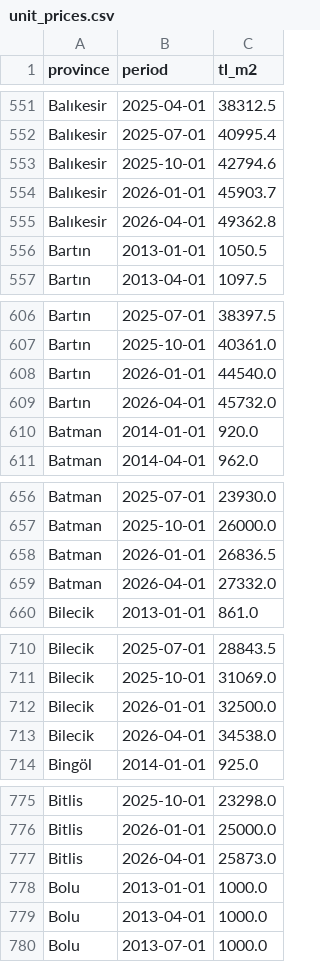
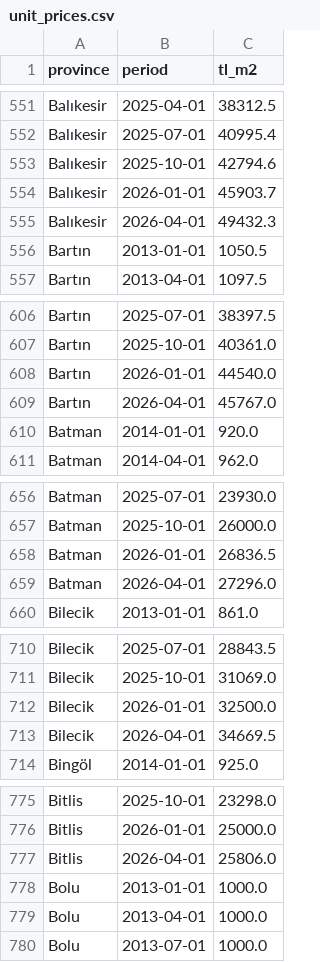
Before and after one commit to onatozmenn/sold, a CSV file: datasets/unit_prices.csv, drawn as a sheet; only a part is shown, gaps mark what is left out; the diff covers the shown part only.

```diff
--- a/datasets/unit_prices.csv
+++ b/datasets/unit_prices.csv
@@ -554,3 +554,3 @@ Balıkesir,2025-10-01,42794.6
 Balıkesir,2026-01-01,45903.7
-Balıkesir,2026-04-01,49362.8
+Balıkesir,2026-04-01,49432.3
 Bartın,2013-01-01,1050.5
@@ -608,3 +608,3 @@ Bartın,2025-10-01,40361.0
 Bartın,2026-01-01,44540.0
-Bartın,2026-04-01,45732.0
+Bartın,2026-04-01,45767.0
 Batman,2014-01-01,920.0
@@ -658,3 +658,3 @@ Batman,2025-10-01,26000.0
 Batman,2026-01-01,26836.5
-Batman,2026-04-01,27332.0
+Batman,2026-04-01,27296.0
 Bilecik,2013-01-01,861.0
@@ -712,3 +712,3 @@ Bilecik,2025-10-01,31069.0
 Bilecik,2026-01-01,32500.0
-Bilecik,2026-04-01,34538.0
+Bilecik,2026-04-01,34669.5
 Bingöl,2014-01-01,925.0
@@ -776,3 +776,3 @@ Bitlis,2025-10-01,23298.0
 Bitlis,2026-01-01,25000.0
-Bitlis,2026-04-01,25873.0
+Bitlis,2026-04-01,25806.0
 Bolu,2013-01-01,1000.0
```
Also changed, not shown: 44 edited cells elsewhere in this file, datasets/kfe.csv.
